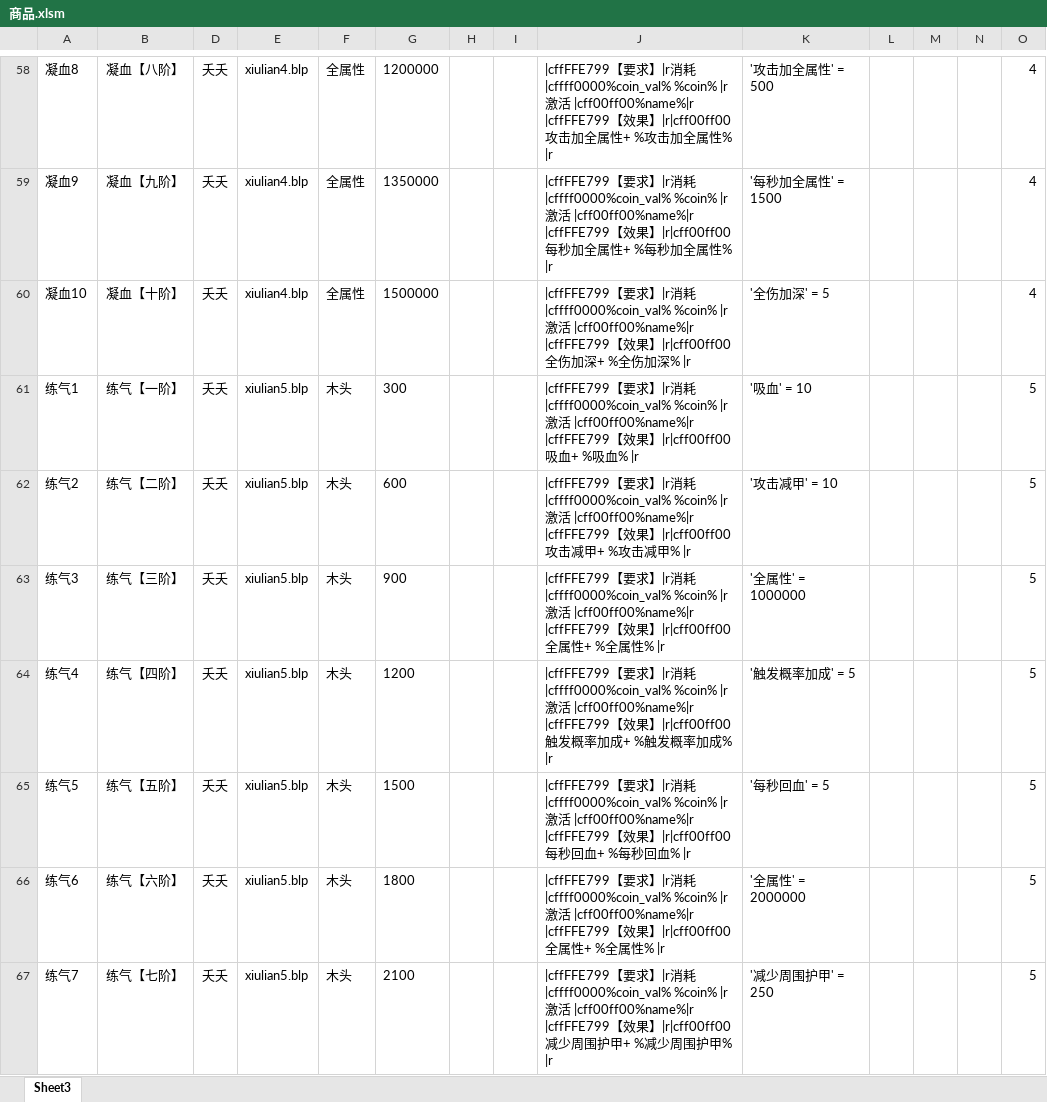
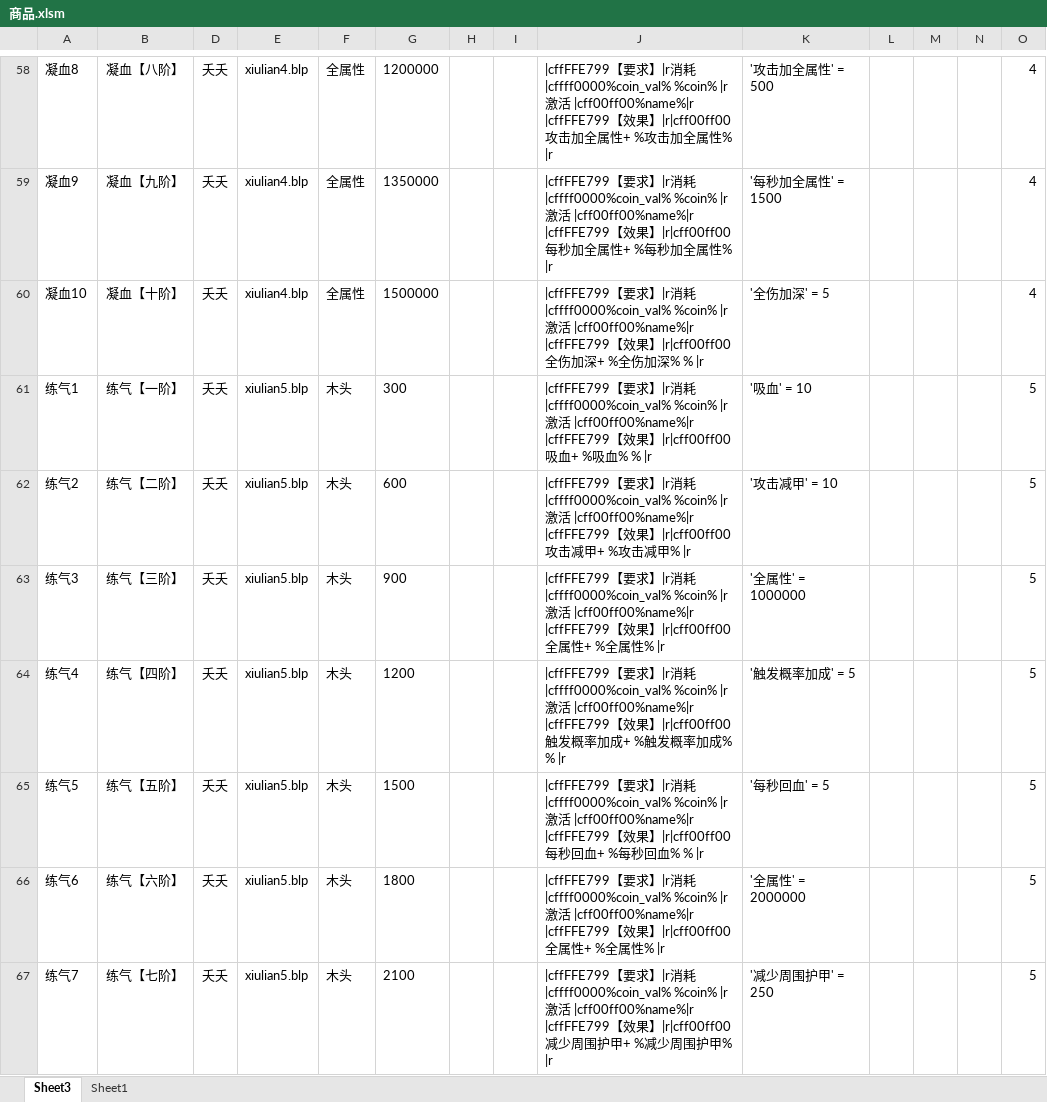
Before and after one commit to jeffworkflow/muban_defence2, an Excel workbook: map/table/商品.xlsm, sheet Sheet3, drawn as a sheet; only a part is shown, gaps mark what is left out; values as stored, in another font and other column widths than the file's, no borders; charts and pictures and conditional formats not drawn; the diff covers the shown part only; the diff names each change by its address in the sheet, - before the commit and + after, or states it on an @@ line.

```diff
--- a/map/table/商品.xlsm (sheet Sheet3)
+++ b/map/table/商品.xlsm (sheet Sheet3)
+sheet tab: Sheet1
-J60: …深% |r
+J60: …深% % |r
-J61: …血% |r
+J61: …血% % |r
-J64: …成% |r
+J64: …成% % |r
-J65: …血% |r
+J65: …血% % |r
```
Also changed, not shown: 27 edited cells elsewhere in this sheet, formulas that keep their value, 38 other files.
